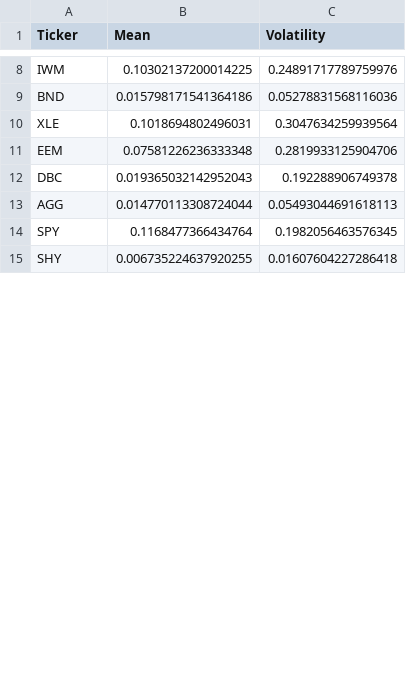
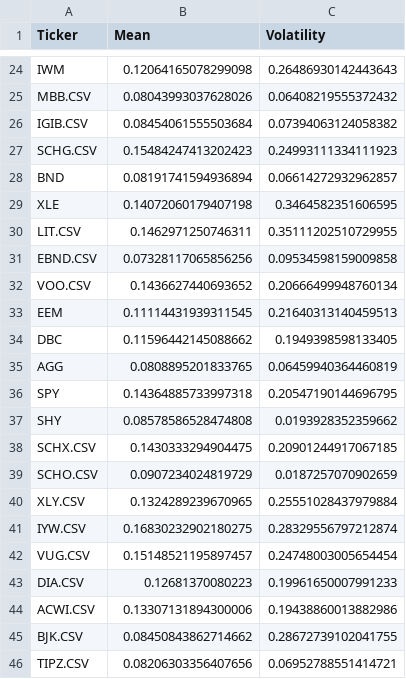
Before and after one commit to yl10016/janky26, a CSV file: asset_summary.csv, drawn as a sheet; only a part is shown, gaps mark what is left out; addresses are those after the commit; the diff covers the shown part only; the diff names each change by its address in the sheet, - before the commit and + after, or states it on an @@ line.

```diff
--- a/asset_summary.csv
+++ b/asset_summary.csv
-B24 (Mean): 0.10302137200014225
+B24 (Mean): 0.12064165078299098
-C24 (Volatility): 0.24891717789759976
+C24 (Volatility): 0.26486930142443643
+row 25: MBB.CSV | 0.08043993037628026 | 0.06408219555372432
+row 26: IGIB.CSV | 0.08454061555503684 | 0.07394063124058382
+row 27: SCHG.CSV | 0.15484247413202423 | 0.24993111334111923
-B28 (Mean): 0.015798171541364186
+B28 (Mean): 0.08191741594936894
-C28 (Volatility): 0.05278831568116036
+C28 (Volatility): 0.06614272932962857
-B29 (Mean): 0.1018694802496031
+B29 (Mean): 0.14072060179407198
-C29 (Volatility): 0.3047634259939564
+C29 (Volatility): 0.3464582351606595
+row 30: LIT.CSV | 0.1462971250746311 | 0.35111202510729955
+row 31: EBND.CSV | 0.07328117065856256 | 0.09534598159009858
+row 32: VOO.CSV | 0.1436627440693652 | 0.20666499948760134
-B33 (Mean): 0.07581226236333348
+B33 (Mean): 0.11114431939311545
-C33 (Volatility): 0.2819933125904706
+C33 (Volatility): 0.21640313140459513
-B34 (Mean): 0.019365032142952043
+B34 (Mean): 0.11596442145088662
-C34 (Volatility): 0.192288906749378
+C34 (Volatility): 0.1949398598133405
-B35 (Mean): 0.014770113308724044
+B35 (Mean): 0.0808895201833765
-C35 (Volatility): 0.05493044691618113
+C35 (Volatility): 0.06459940364460819
-B36 (Mean): 0.1168477366434764
+B36 (Mean): 0.14364885733997318
-C36 (Volatility): 0.1982056463576345
+C36 (Volatility): 0.20547190144696795
-B37 (Mean): 0.006735224637920255
+B37 (Mean): 0.08578586528474808
-C37 (Volatility): 0.01607604227286418
+C37 (Volatility): 0.0193928352359662
+row 38: SCHX.CSV | 0.1430333294904475 | 0.20901244917067185
+row 39: SCHO.CSV | 0.0907234024819729 | 0.0187257070902659
+row 40: XLY.CSV | 0.1324289239670965 | 0.25551028437979884
+row 41: IYW.CSV | 0.16830232902180275 | 0.28329556797212874
+row 42: VUG.CSV | 0.15148521195897457 | 0.24748003005654454
+row 43: DIA.CSV | 0.12681370080223 | 0.19961650007991233
+row 44: ACWI.CSV | 0.13307131894300006 | 0.19438860013882986
+row 45: BJK.CSV | 0.08450843862714662 | 0.28672739102041755
+row 46: TIPZ.CSV | 0.08206303356407656 | 0.06952788551414721
```
Also changed, not shown: 25 added rows and 24 edited cells elsewhere in this file, 47 other files.
